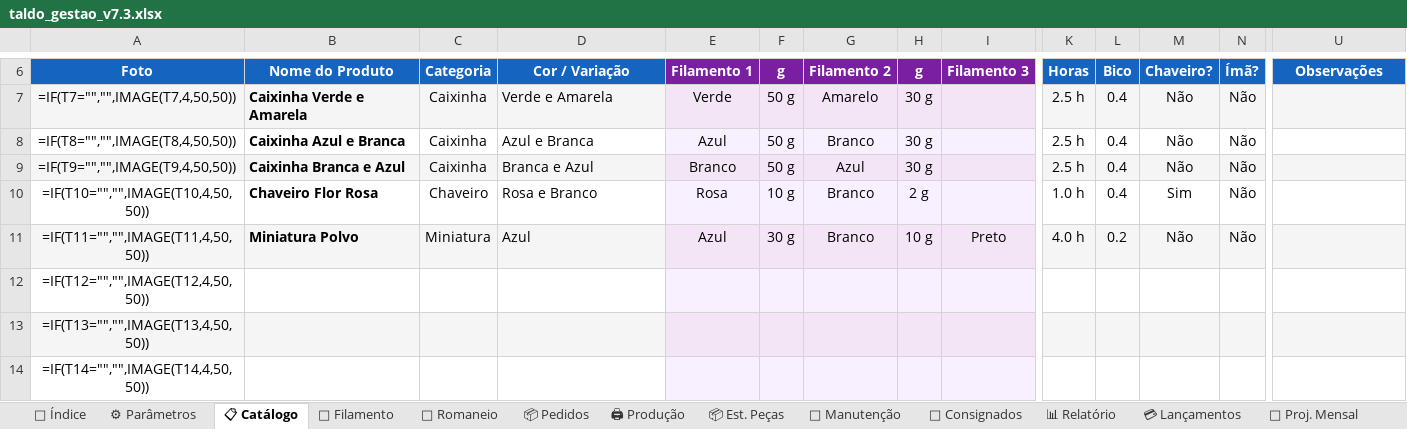
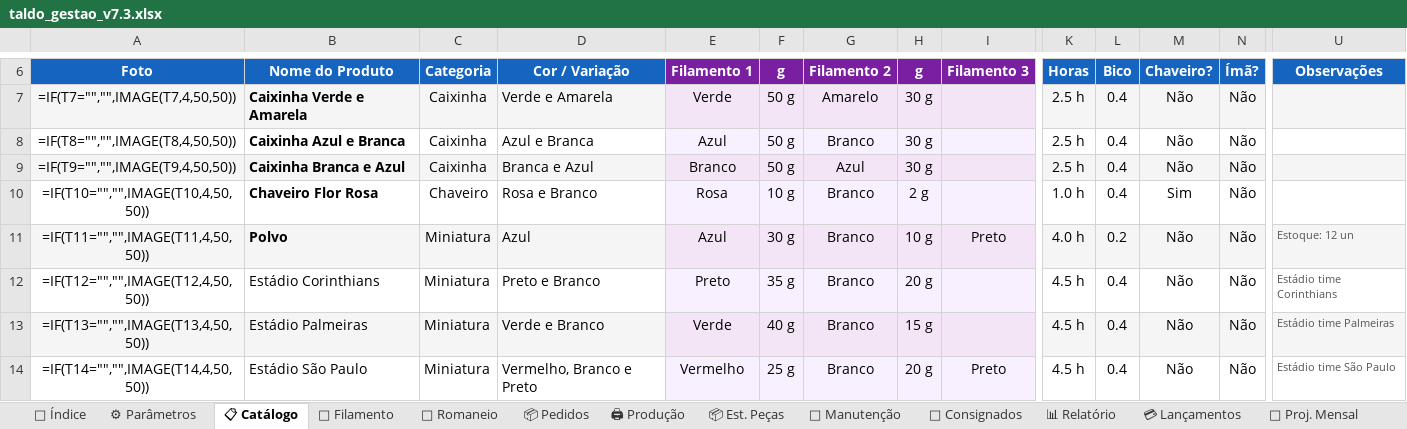
Before and after one commit to juanfazolo-cpu/escuta-proxy, an Excel workbook: taldo_gestao_v7.3.xlsx, sheet 📋 Catálogo, drawn as a sheet; only a part is shown, gaps mark what is left out; values as stored, in another font and other column widths than the file's, no borders; formulas without a stored value are shown as written; the diff covers the shown part only; the diff names each change by its address in the sheet, - before the commit and + after, or states it on an @@ line.

```diff
--- a/taldo_gestao_v7.3.xlsx (sheet 📋 Catálogo)
+++ b/taldo_gestao_v7.3.xlsx (sheet 📋 Catálogo)
-B11 (Nome do Produto): Miniatura Polvo
+B11 (Nome do Produto): Polvo
-U11 (Observações): (empty)
+U11 (Observações): Estoque: 12 un
-B12 (Nome do Produto): (empty)
+B12 (Nome do Produto): Estádio Corinthians
-C12:C14 (Categoria): (empty)
+C12:C14 (Categoria): Miniatura
-D12 (Cor / Variação): (empty)
+D12 (Cor / Variação): Preto e Branco
-E12 (Filamento 1): (empty)
+E12 (Filamento 1): Preto
-F12 (g): (empty)
+F12 (g): 35 g
-G12:G14 (Filamento 2): (empty)
+G12:G14 (Filamento 2): Branco
-H12 (g): (empty)
+H12 (g): 20 g
-K12:K14 (Horas): (empty)
+K12:K14 (Horas): 4.5 h
-L12:L14 (Bico): (empty)
+L12:L14 (Bico): 0.4
-M12:M14 (Chaveiro?): (empty)
+M12:M14 (Chaveiro?): Não
-N12:N14 (Ímã?): (empty)
+N12:N14 (Ímã?): Não
-U12 (Observações): (empty)
+U12 (Observações): Estádio time Corinthians
-B13 (Nome do Produto): (empty)
+B13 (Nome do Produto): Estádio Palmeiras
-D13 (Cor / Variação): (empty)
+D13 (Cor / Variação): Verde e Branco
-E13 (Filamento 1): (empty)
+E13 (Filamento 1): Verde
-F13 (g): (empty)
+F13 (g): 40 g
-H13 (g): (empty)
+H13 (g): 15 g
-U13 (Observações): (empty)
+U13 (Observações): Estádio time Palmeiras
-B14 (Nome do Produto): (empty)
+B14 (Nome do Produto): Estádio São Paulo
-D14 (Cor / Variação): (empty)
+D14 (Cor / Variação): Vermelho, Branco e Preto
-E14 (Filamento 1): (empty)
+E14 (Filamento 1): Vermelho
-F14 (g): (empty)
+F14 (g): 25 g
-H14 (g): (empty)
+H14 (g): 20 g
-I14 (Filamento 3): (empty)
+I14 (Filamento 3): Preto
-U14 (Observações): (empty)
+U14 (Observações): Estádio time São Paulo
```
Also changed, not shown: 281 edited cells elsewhere in this sheet, sheet 📦 Est. Peças.
